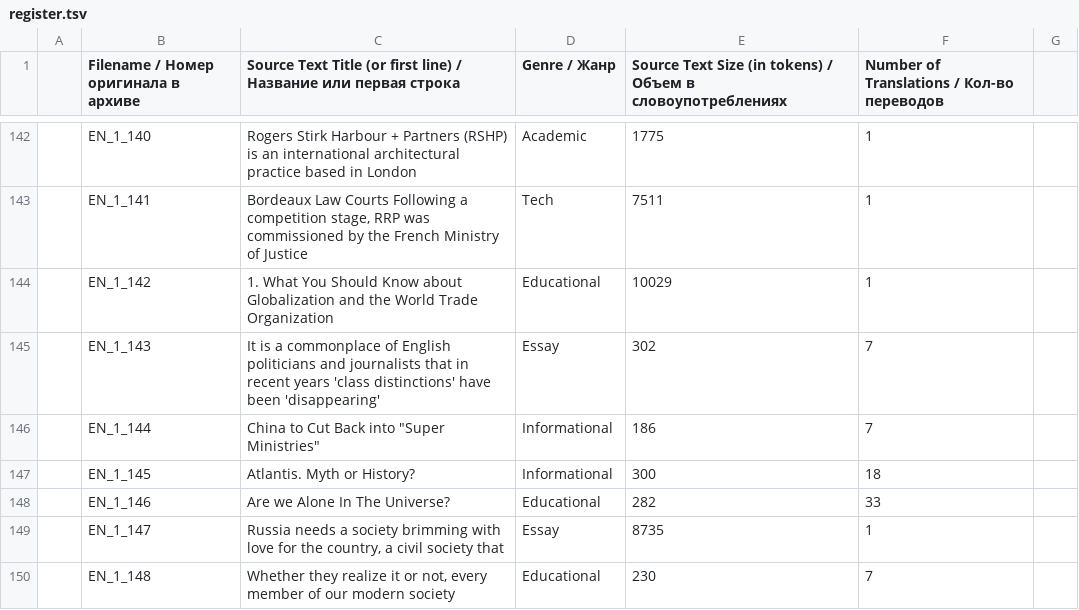
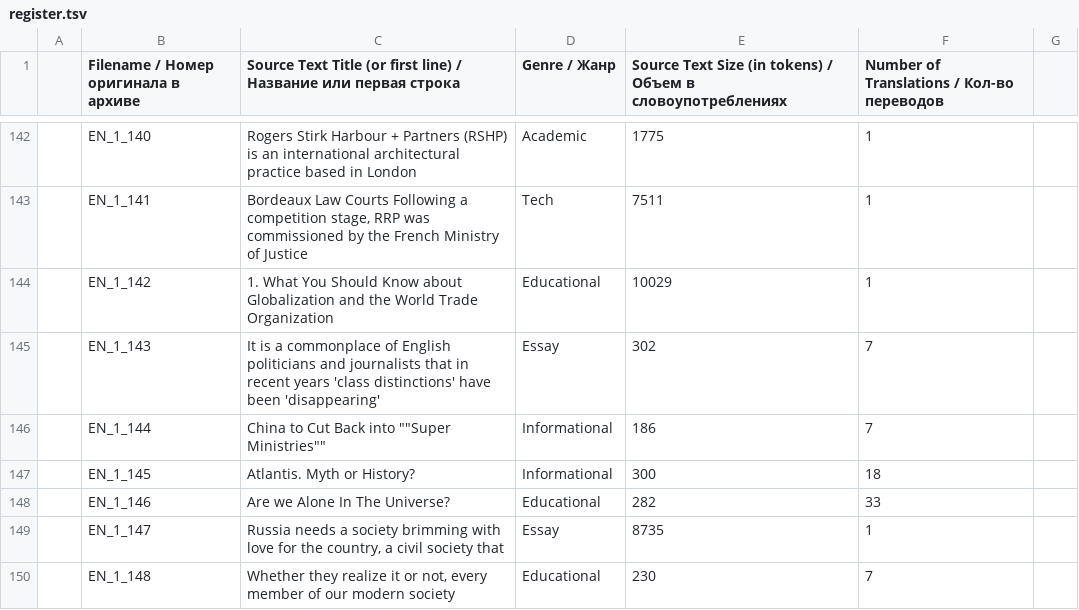
Before and after one commit to akutuzov/rus-ltc, a TSV file: tables/register.tsv, drawn as a sheet; only a part is shown, gaps mark what is left out; the diff names each change by its address in the sheet, - before the commit and + after, or states it on an @@ line.

Commit message:
Another stray quote

```diff
--- a/tables/register.tsv
+++ b/tables/register.tsv
-C146: China to Cut Back into "Super Ministries"
+C146: China to Cut Back into ""Super Ministries""
```
